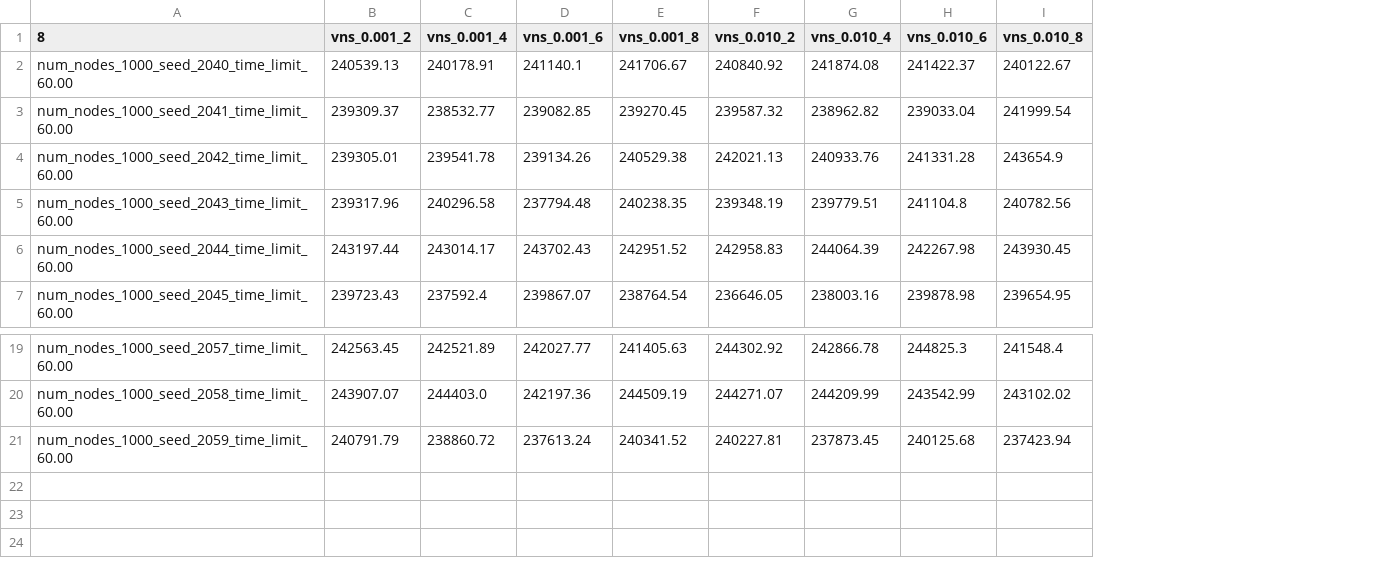
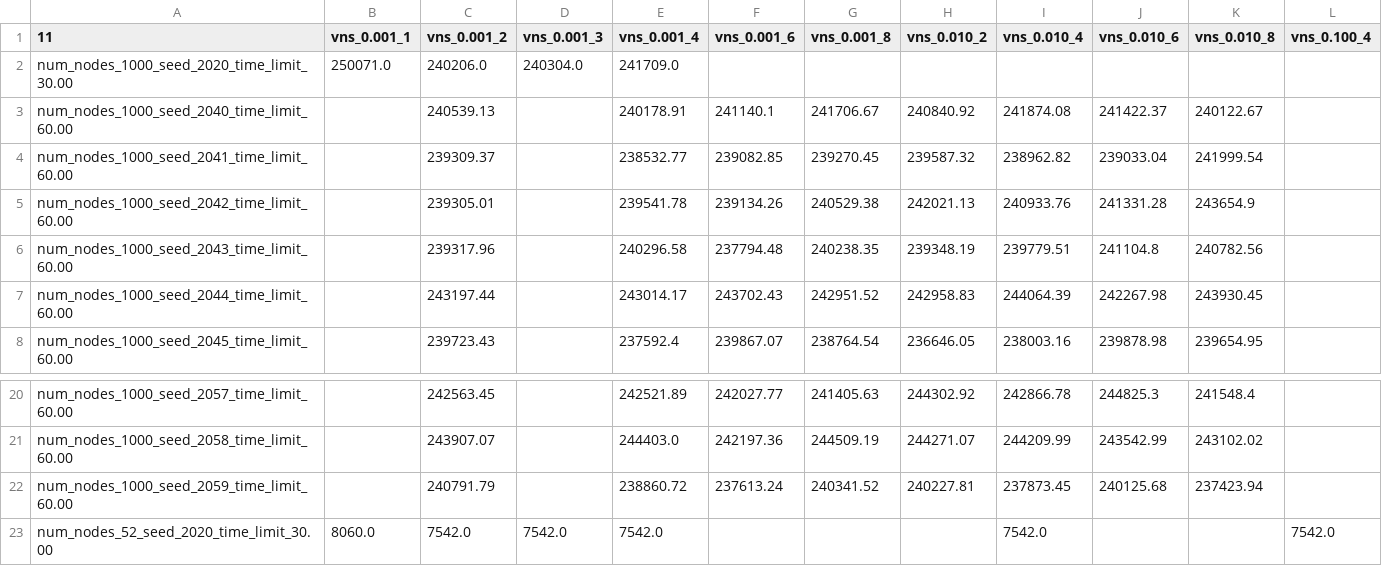
Before and after one commit to Lav-11/WEEK11, a CSV file: data/output.csv, drawn as a sheet; only a part is shown, gaps mark what is left out; addresses are those after the commit; the diff names each change by its address in the sheet, - before the commit and + after, or states it on an @@ line.

```diff
--- a/data/output.csv
+++ b/data/output.csv
+column B (vns_0.001_1), empty
+column D (vns_0.001_3), empty
+column L (vns_0.100_4), empty
-A1: 8
+A1: 11
+row 2: num_nodes_1000_seed_2020_time_limit_30.00 | 250071.0 | 240206.0 | 240304.0 | 241709.0
+row 23: num_nodes_52_seed_2020_time_limit_30.00 | 8060.0 | 7542.0 | 7542.0 | 7542.0 |  |  |  | 7542.0 |  |  | 7542.0
```
Also changed, not shown: 18 other files.
